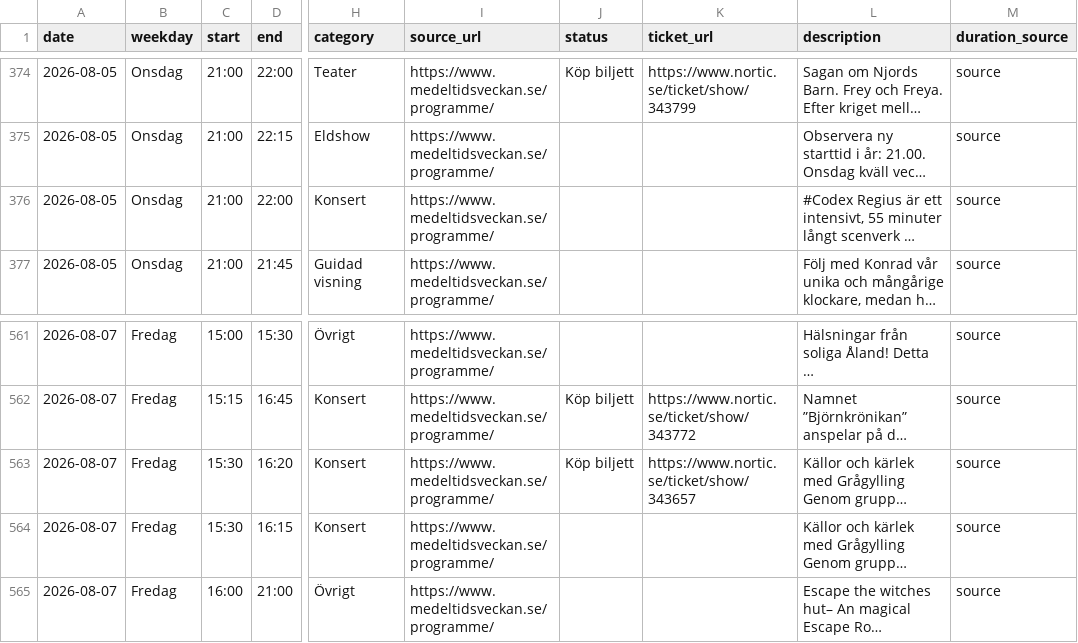
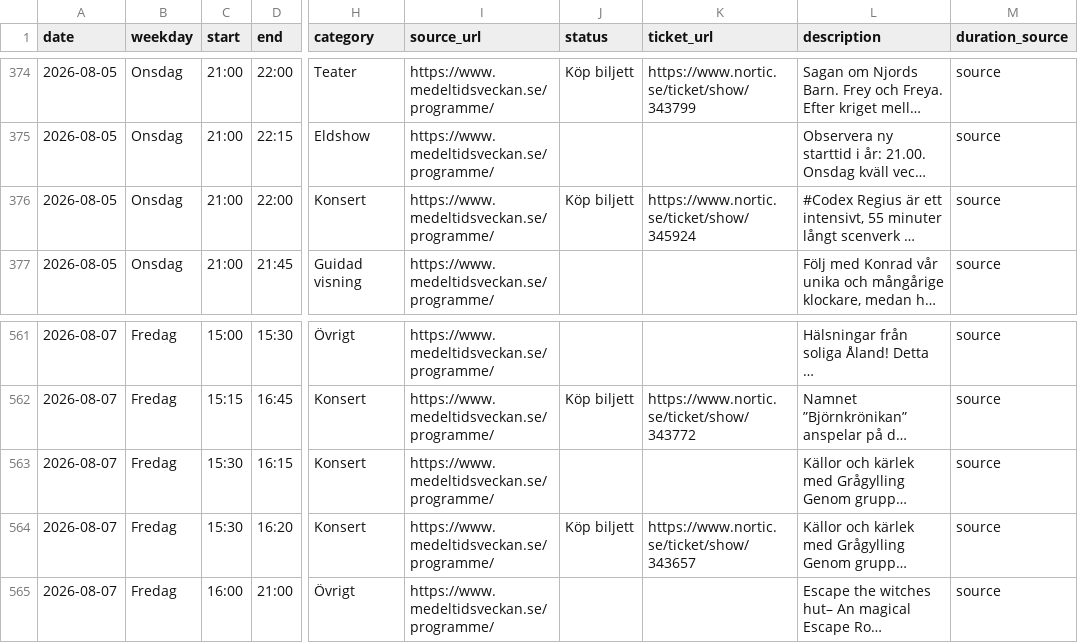
Before and after one commit to RoundaboutSkid/mtvschema, a CSV file: medeltidsveckan_output/medeltidsveckan_events.csv, drawn as a sheet; only a part is shown, gaps mark what is left out; long unchanged cells end in …; the diff names each change by its address in the sheet, - before the commit and + after, or states it on an @@ line.

```diff
--- a/medeltidsveckan_output/medeltidsveckan_events.csv
+++ b/medeltidsveckan_output/medeltidsveckan_events.csv
-J376 (status): (empty)
+J376 (status): Köp biljett
-K376 (ticket_url): (empty)
+K376 (ticket_url): https://www.nortic.se/ticket/show/345924
@@ row 564 moved to row 563: 2026-08-07 @@
```
Also changed, not shown: 3 other files.
